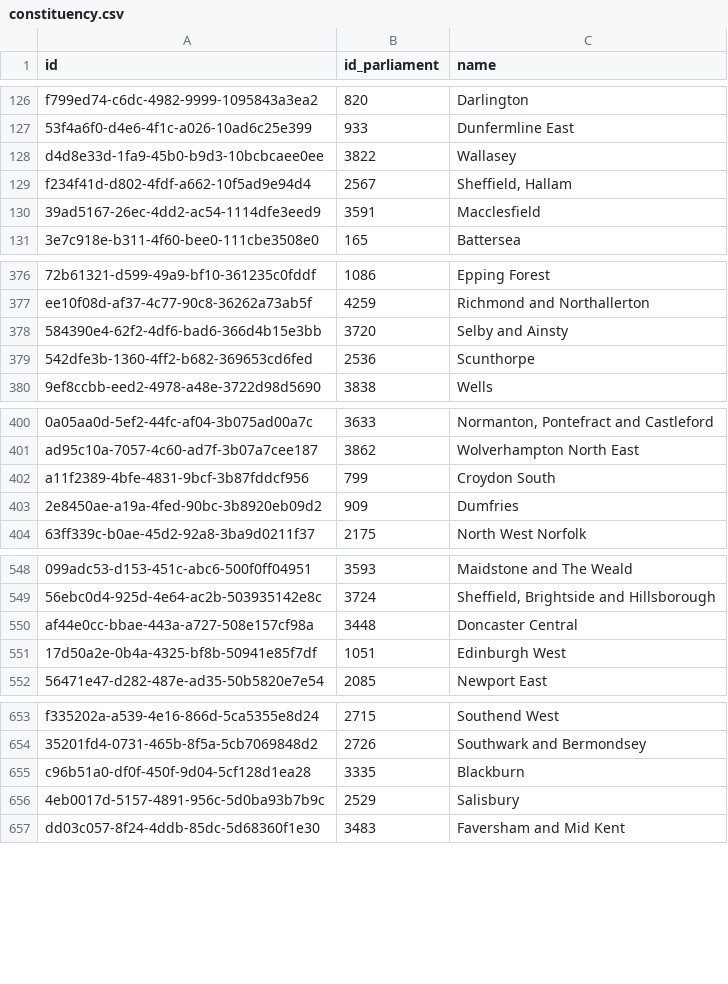
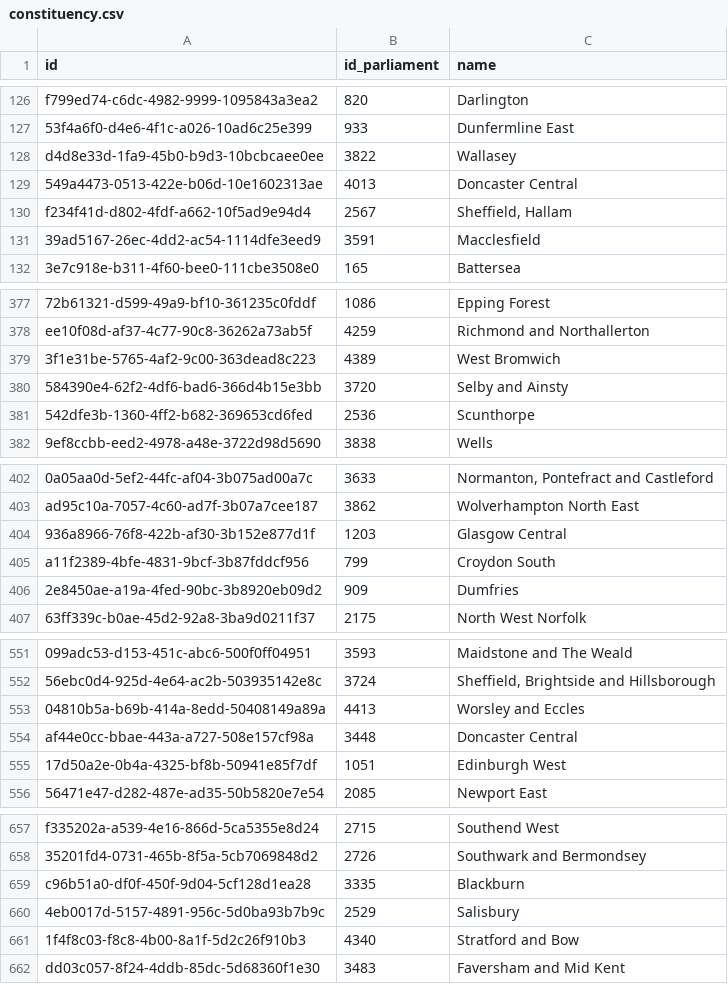
Before and after one commit to instituteforgov/ifg-ministers-database-public, a CSV file: data/constituency.csv, drawn as a sheet; only a part is shown, gaps mark what is left out; the diff covers the shown part only; the diff names each change by its address in the sheet, - before the commit and + after, or states it on an @@ line.

```diff
--- a/data/constituency.csv
+++ b/data/constituency.csv
+row 129: 549a4473-0513-422e-b06d-10e1602313ae | 4013 | Doncaster Central
+row 379: 3f1e31be-5765-4af2-9c00-363dead8c223 | 4389 | West Bromwich
+row 404: 936a8966-76f8-422b-af30-3b152e877d1f | 1203 | Glasgow Central
+row 553: 04810b5a-b69b-414a-8edd-50408149a89a | 4413 | Worsley and Eccles
+row 661: 1f4f8c03-f8c8-4b00-8a1f-5d2c26f910b3 | 4340 | Stratford and Bow
```
Also changed, not shown: 12 added rows elsewhere in this file, data/person.csv, data/post.csv, 7 other files.
